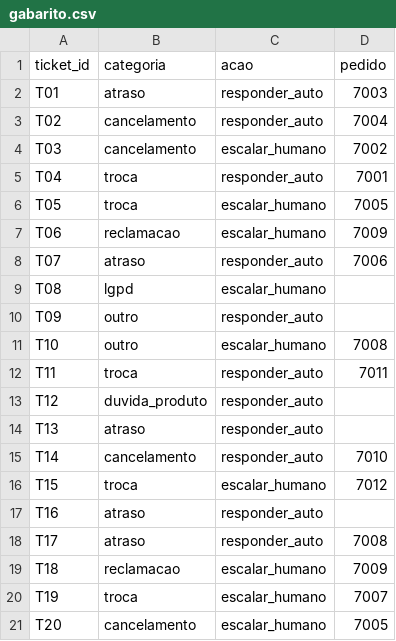
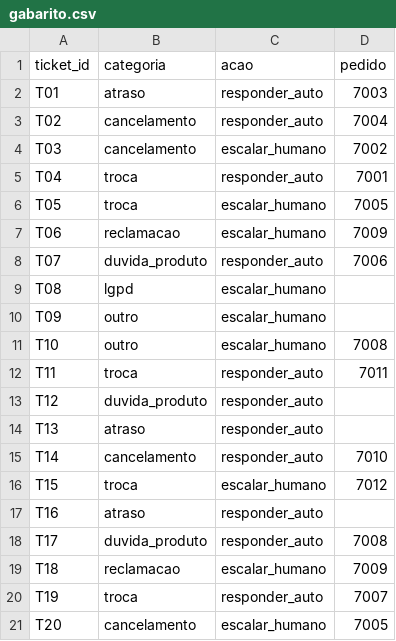
Before and after one commit to ianeusantiago/lumina-triagem, a CSV file: evals/gabarito.csv, drawn as a sheet.

```diff
--- a/evals/gabarito.csv
+++ b/evals/gabarito.csv
@@ -7,5 +7,5 @@ T05,troca,escalar_humano,7005
 T06,reclamacao,escalar_humano,7009
-T07,atraso,responder_auto,7006
+T07,duvida_produto,responder_auto,7006
 T08,lgpd,escalar_humano,
-T09,outro,responder_auto,
+T09,outro,escalar_humano,
 T10,outro,escalar_humano,7008
@@ -17,5 +17,5 @@ T15,troca,escalar_humano,7012
 T16,atraso,responder_auto,
-T17,atraso,responder_auto,7008
+T17,duvida_produto,responder_auto,7008
 T18,reclamacao,escalar_humano,7009
-T19,troca,escalar_humano,7007
+T19,troca,responder_auto,7007
 T20,cancelamento,escalar_humano,7005
```
Also changed, not shown: evals/casos.csv, 11 other files.
